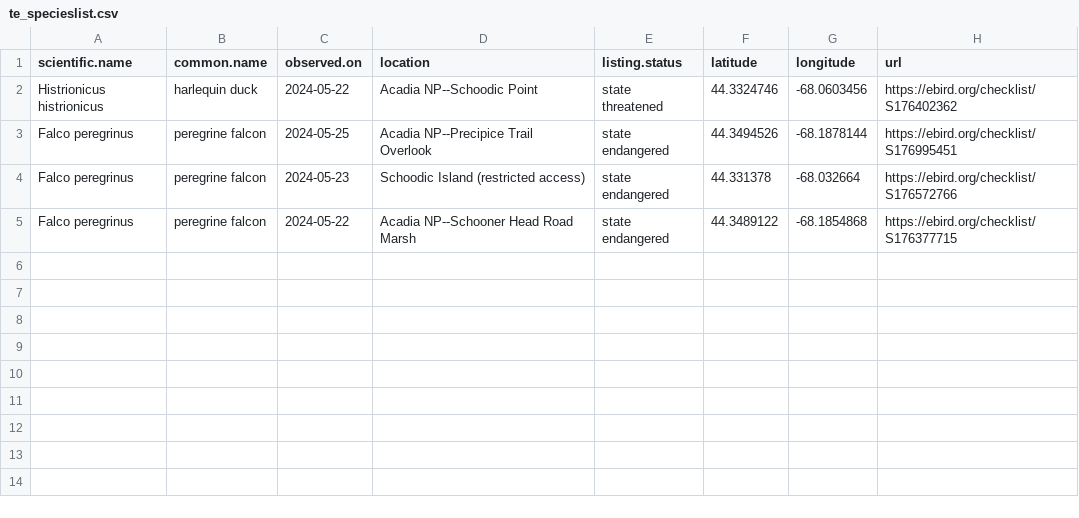
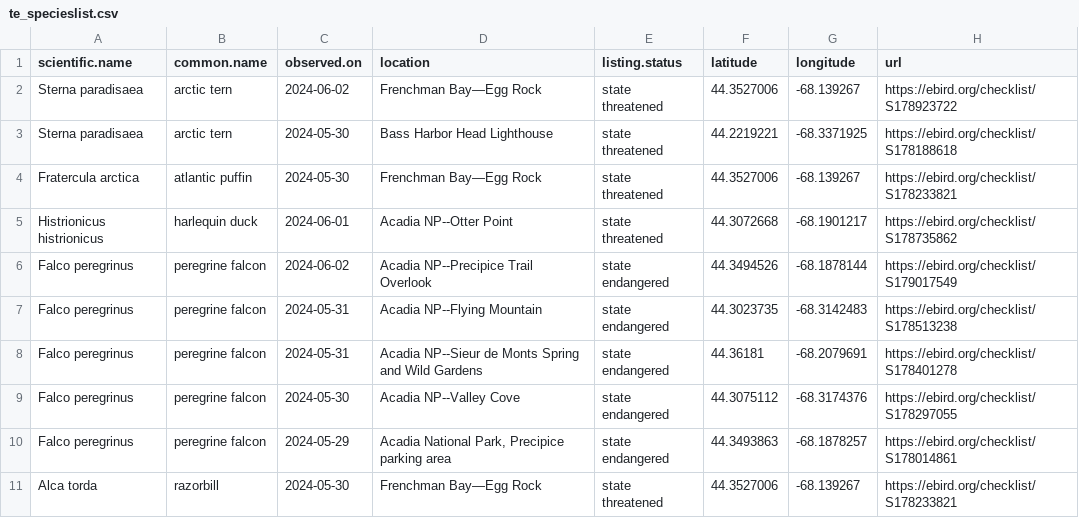
Before and after one commit to Kylelima21/ANP_managers_report, a CSV file: email_alerts/outputs/te_specieslist.csv, drawn as a sheet.

```diff
--- a/email_alerts/outputs/te_specieslist.csv
+++ b/email_alerts/outputs/te_specieslist.csv
@@ -1,5 +1,11 @@
 "scientific.name","common.name","observed.on","location","listing.status","latitude","longitude","url"
-"Histrionicus histrionicus","harlequin duck",2024-05-22,"Acadia NP--Schoodic Point","state threatened",44.3324746,-68.0603456,"https://ebird.org/checklist/S176402362"
-"Falco peregrinus","peregrine falcon",2024-05-25,"Acadia NP--Precipice Trail Overlook","state endangered",44.3494526,-68.1878144,"https://ebird.org/checklist/S176995451"
-"Falco peregrinus","peregrine falcon",2024-05-23,"Schoodic Island (restricted access)","state endangered",44.331378,-68.032664,"https://ebird.org/checklist/S176572766"
-"Falco peregrinus","peregrine falcon",2024-05-22,"Acadia NP--Schooner Head Road Marsh","state endangered",44.3489122,-68.1854868,"https://ebird.org/checklist/S176377715"
+"Sterna paradisaea","arctic tern",2024-06-02,"Frenchman Bay—Egg Rock","state threatened",44.3527006,-68.139267,"https://ebird.org/checklist/S178923722"
+"Sterna paradisaea","arctic tern",2024-05-30,"Bass Harbor Head Lighthouse","state threatened",44.2219221,-68.3371925,"https://ebird.org/checklist/S178188618"
+"Fratercula arctica","atlantic puffin",2024-05-30,"Frenchman Bay—Egg Rock","state threatened",44.3527006,-68.139267,"https://ebird.org/checklist/S178233821"
+"Histrionicus histrionicus","harlequin duck",2024-06-01,"Acadia NP--Otter Point","state threatened",44.3072668,-68.1901217,"https://ebird.org/checklist/S178735862"
+"Falco peregrinus","peregrine falcon",2024-06-02,"Acadia NP--Precipice Trail Overlook","state endangered",44.3494526,-68.1878144,"https://ebird.org/checklist/S179017549"
+"Falco peregrinus","peregrine falcon",2024-05-31,"Acadia NP--Flying Mountain","state endangered",44.3023735,-68.3142483,"https://ebird.org/checklist/S178513238"
+"Falco peregrinus","peregrine falcon",2024-05-31,"Acadia NP--Sieur de Monts Spring and Wild Gardens","state endangered",44.36181,-68.2079691,"https://ebird.org/checklist/S178401278"
+"Falco peregrinus","peregrine falcon",2024-05-30,"Acadia NP--Valley Cove","state endangered",44.3075112,-68.3174376,"https://ebird.org/checklist/S178297055"
+"Falco peregrinus","peregrine falcon",2024-05-29,"Acadia National Park, Precipice parking area","state endangered",44.3493863,-68.1878257,"https://ebird.org/checklist/S178014861"
+"Alca torda","razorbill",2024-05-30,"Frenchman Bay—Egg Rock","state threatened",44.3527006,-68.139267,"https://ebird.org/checklist/S178233821"
```
Also changed, not shown: email_alerts/outputs/invasive_pestslist.csv, email_alerts/outputs/rare_specieslist.csv, 1 other file.
